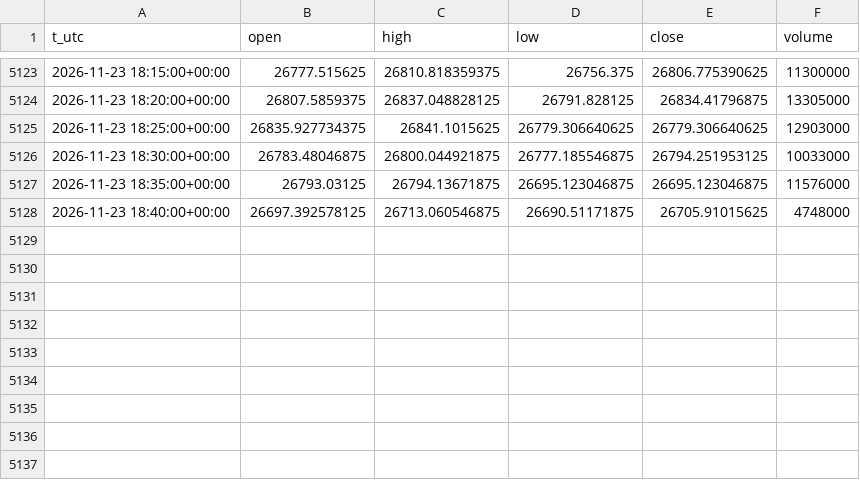
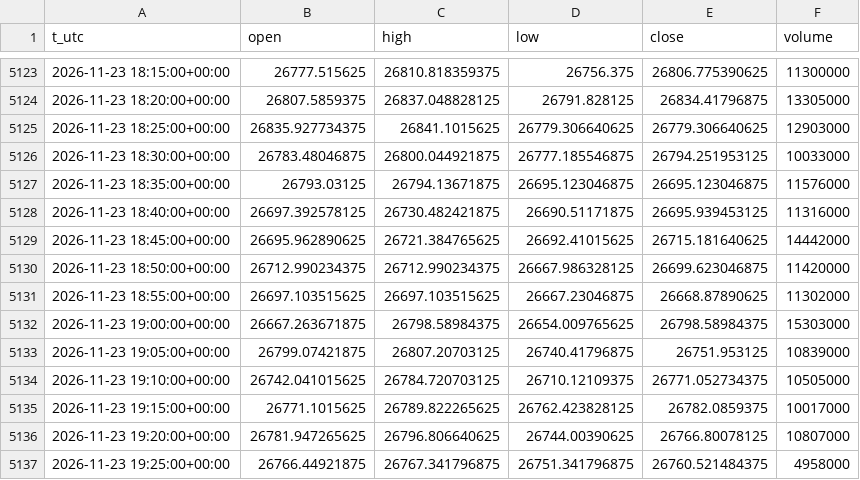
Before and after one commit to egedogann/piyasa-veri, a CSV file: data/m5/IDX_NDX.csv, drawn as a sheet; only a part is shown, gaps mark what is left out.

```diff
--- a/data/m5/IDX_NDX.csv
+++ b/data/m5/IDX_NDX.csv
@@ -5127,2 +5127,11 @@ t_utc,open,high,low,close,volume
 2026-11-23 18:35:00+00:00,26793.03125,26794.13671875,26695.123046875,26695.123046875,11576000
-2026-11-23 18:40:00+00:00,26697.392578125,26713.060546875,26690.51171875,26705.91015625,4748000
+2026-11-23 18:40:00+00:00,26697.392578125,26730.482421875,26690.51171875,26695.939453125,11316000
+2026-11-23 18:45:00+00:00,26695.962890625,26721.384765625,26692.41015625,26715.181640625,14442000
+2026-11-23 18:50:00+00:00,26712.990234375,26712.990234375,26667.986328125,26699.623046875,11420000
+2026-11-23 18:55:00+00:00,26697.103515625,26697.103515625,26667.23046875,26668.87890625,11302000
+2026-11-23 19:00:00+00:00,26667.263671875,26798.58984375,26654.009765625,26798.58984375,15303000
+2026-11-23 19:05:00+00:00,26799.07421875,26807.20703125,26740.41796875,26751.953125,10839000
+2026-11-23 19:10:00+00:00,26742.041015625,26784.720703125,26710.12109375,26771.052734375,10505000
+2026-11-23 19:15:00+00:00,26771.1015625,26789.822265625,26762.423828125,26782.0859375,10017000
+2026-11-23 19:20:00+00:00,26781.947265625,26796.806640625,26744.00390625,26766.80078125,10807000
+2026-11-23 19:25:00+00:00,26766.44921875,26767.341796875,26751.341796875,26760.521484375,4958000
```
Also changed, not shown: data/d1/IDX_GVZ.csv, data/d1/QQQ.csv, 42 other files.
